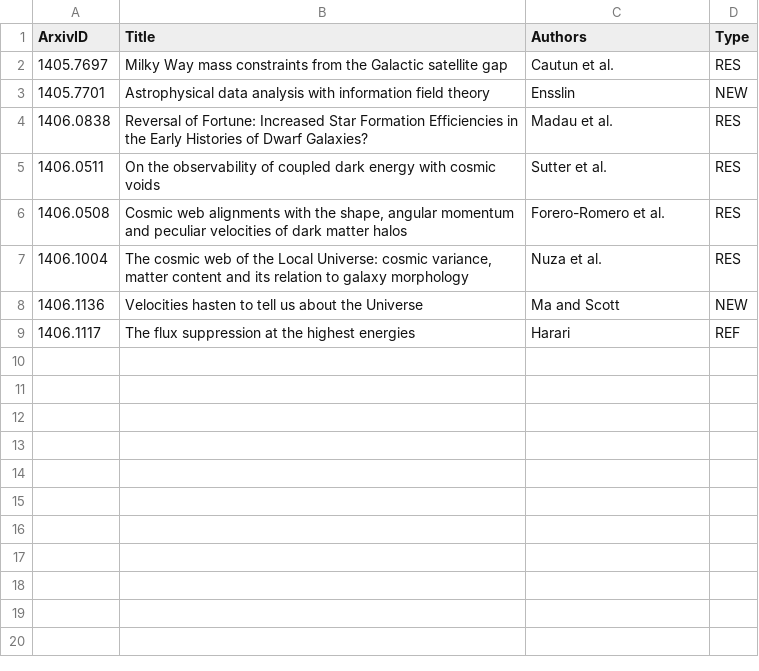
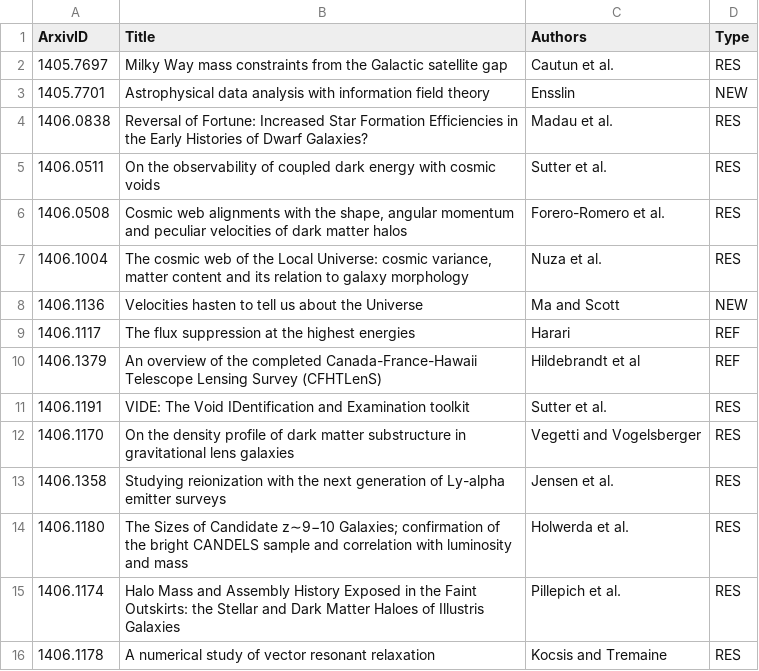
Before and after one commit to forero/arXiv, a CSV file: 2014/June.csv, drawn as a sheet.

```diff
--- a/2014/June.csv
+++ b/2014/June.csv
@@ -9 +9,8 @@ ArxivID, Title, Authors, Type
 1406.1117, "The flux suppression at the highest energies", Harari, REF
+1406.1379, "An overview of the completed Canada-France-Hawaii Telescope Lensing Survey (CFHTLenS)", Hildebrandt et al, REF
+1406.1191, "VIDE: The Void IDentification and Examination toolkit", Sutter et al., RES
+1406.1170, "On the density profile of dark matter substructure in gravitational lens galaxies", Vegetti and Vogelsberger, RES
+1406.1358, "Studying reionization with the next generation of Ly-alpha emitter surveys", Jensen et al., RES
+1406.1180, "The Sizes of Candidate z∼9−10 Galaxies; confirmation of the bright CANDELS sample and correlation with luminosity and mass", Holwerda et al., RES
+1406.1174, "Halo Mass and Assembly History Exposed in the Faint Outskirts: the Stellar and Dark Matter Haloes of Illustris Galaxies", Pillepich et al., RES
+1406.1178, "A numerical study of vector resonant relaxation", Kocsis and Tremaine, RES
```
